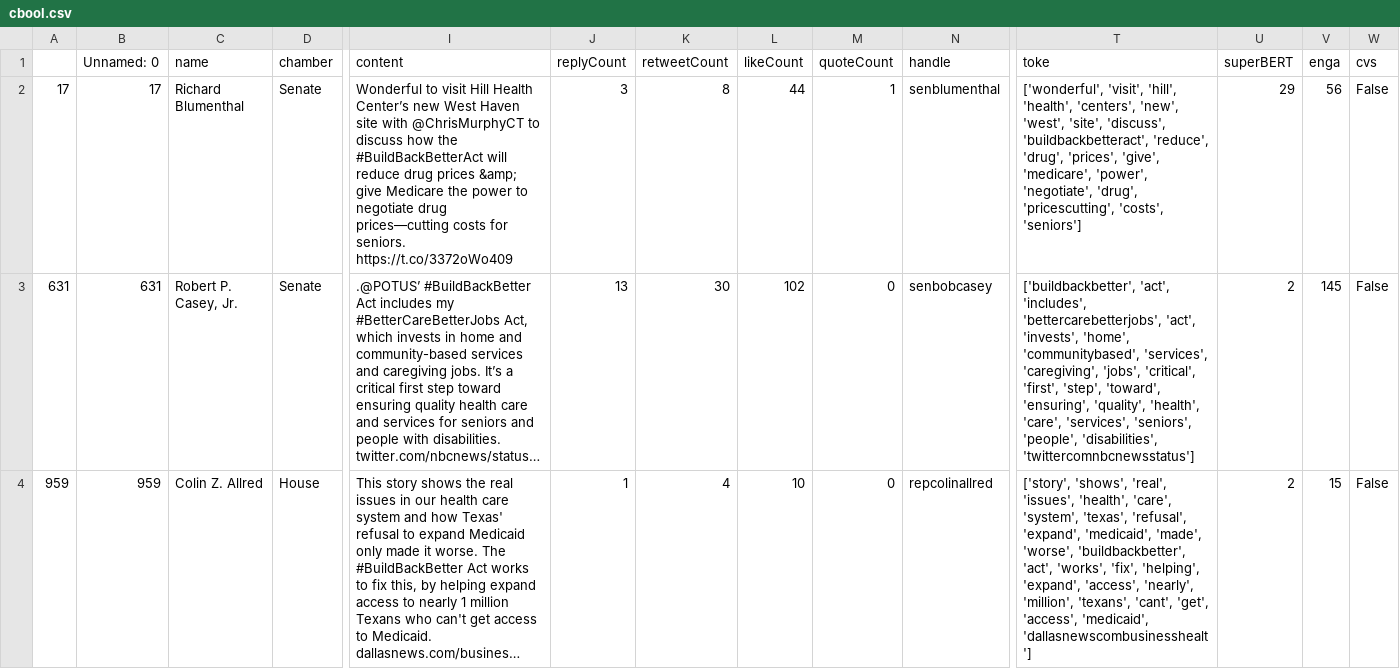
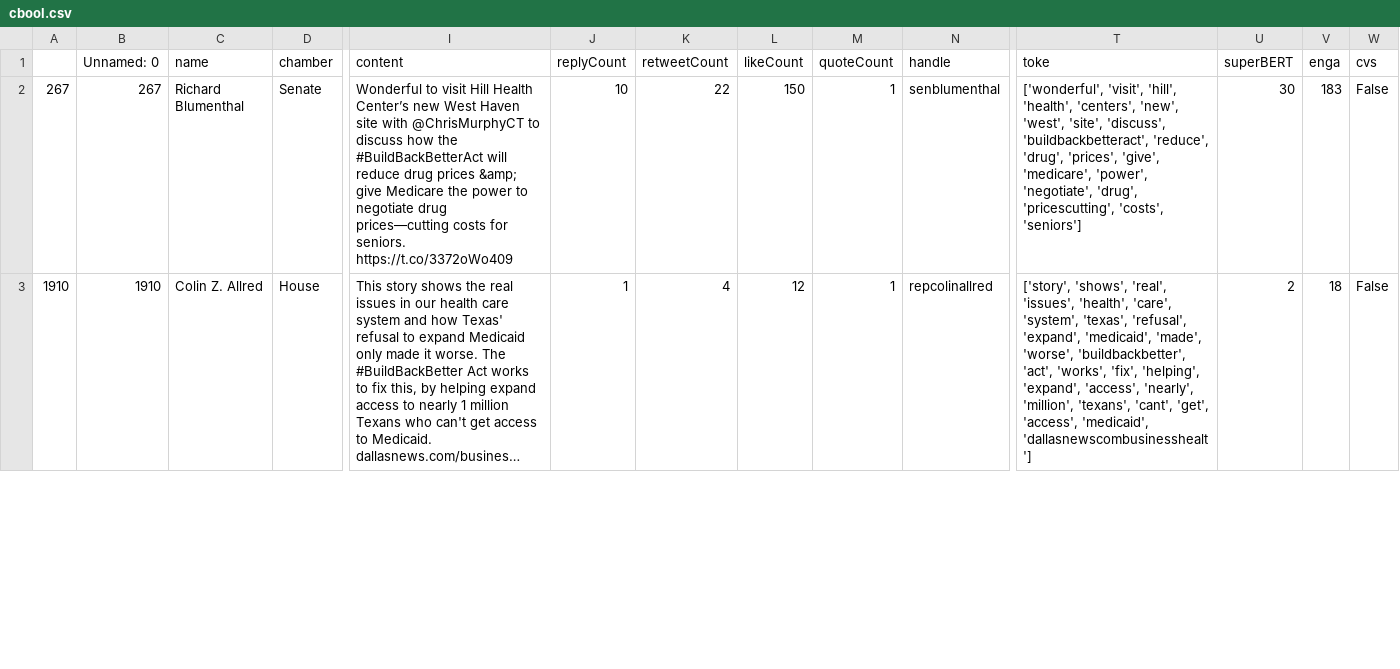
Before and after one commit to EssbieWGT/monitor, a CSV file: web/cbool.csv, drawn as a sheet; only a part is shown, gaps mark what is left out; long unchanged cells end in …; removed rows and columns are numbered as before the commit, all else as after; rows hold the shown columns only; the diff covers the shown part only; the diff names each change by its address in the sheet, - before the commit and + after, or states it on an @@ line.

```diff
--- a/web/cbool.csv
+++ b/web/cbool.csv
-A2: 17
+A2: 267
-B2 (Unnamed: 0): 17
+B2 (Unnamed: 0): 267
-J2 (replyCount): 3
+J2 (replyCount): 10
-K2 (retweetCount): 8
+K2 (retweetCount): 22
-L2 (likeCount): 44
+L2 (likeCount): 150
-U2 (superBERT): 29
+U2 (superBERT): 30
-V2 (enga): 56
+V2 (enga): 183
-row 3: 631 | 631 | Robert P. Casey, Jr. | Senate | .@POTUS’ #BuildBackBetter Act includes my #BetterCareBetterJobs Act, which invests in home and community-based services and caregiving jobs. It’s a critical first step toward ensuring quality health care and services for seniors and people with disabilities. twitter.com/nbcnews/status… | 13 | 30 | 102 | 0 | senbobcasey | ['buildbackbetter', 'act', 'includes', 'bettercarebetterjobs', 'act', 'invests', 'home', 'communitybased', 'services', 'caregiving', 'jobs', 'critical', 'first', 'step', 'toward', 'ensuring', 'quality', 'health', 'care', 'services', 'seniors', 'people', 'disabilities', 'twittercomnbcnewsstatus'] | 2 | 145 | False
-A3: 959
+A3: 1910
-B3 (Unnamed: 0): 959
+B3 (Unnamed: 0): 1910
-L3 (likeCount): 10
+L3 (likeCount): 12
-M3 (quoteCount): 0
+M3 (quoteCount): 1
-V3 (enga): 15
+V3 (enga): 18
```
Also changed, not shown: 1 added row, 4 removed rows and 15 edited cells elsewhere in this file, web/infTweets.csv, web/topicNames.csv, 11 other files.
